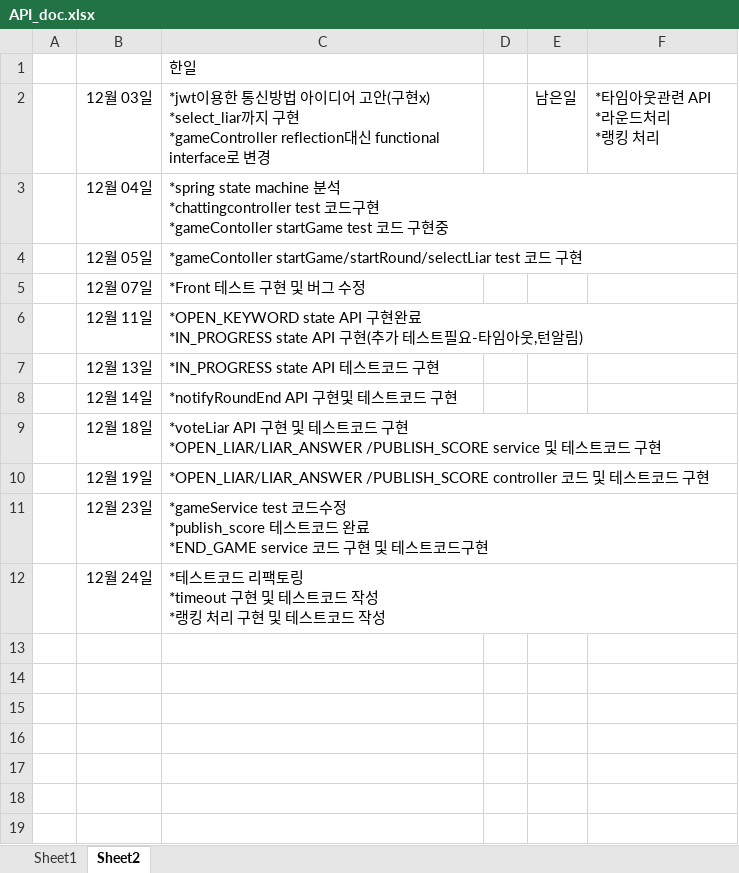
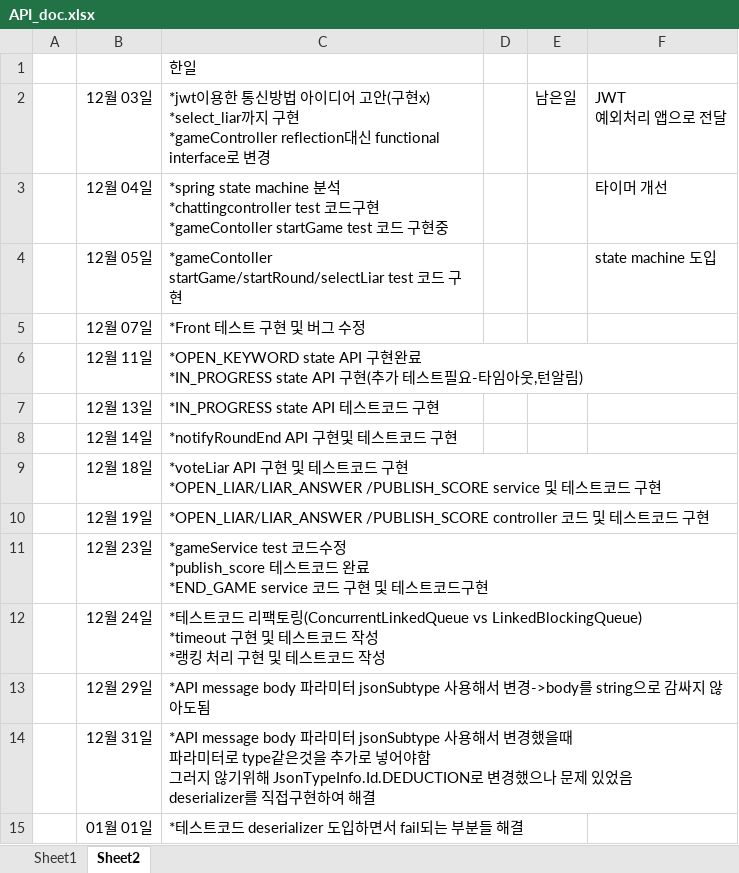
Before and after one commit to LiarGameDevelop/LiarGameServer, an Excel workbook: doc/API_doc.xlsx, sheet Sheet2, drawn as a sheet; values as stored, in another font and other column widths than the file's, no borders; ↵ is a line break in a cell; the diff names each change by its address in the sheet, - before the commit and + after, or states it on an @@ line.

Commit message:
Implement custom Deserializer not to use string in API body param

```diff
--- a/doc/API_doc.xlsx (sheet Sheet2)
+++ b/doc/API_doc.xlsx (sheet Sheet2)
-F2: *타임아웃관련 API ↵ *라운드처리 ↵ *랭킹 처리
+F2: JWT ↵ 예외처리 앱으로 전달
-F3: (empty)
+F3: 타이머 개선
-F4: (empty)
+F4: state machine 도입
-C12: …리팩토링 ↵ *timeout 구현…
+C12: …리팩토링(ConcurrentLinkedQueue vs LinkedBlockingQueue) ↵ *timeout 구현…
+row 13:  | 12월 29일 | *API message body 파라미터 jsonSubtype 사용해서 변경->body를 string으로 감싸지 않아도됨
+row 14:  | 12월 31일 | *API message body 파라미터 jsonSubtype 사용해서 변경했을때 ↵ 파라미터로 type같은것을 추가로 넣어야함 ↵ 그러지 않기위해 JsonTypeInfo.Id.DEDUCTION로 변경했으나 문제 있었음 ↵ deserializer를 직접구현하여 해결
+row 15:  | 01월 01일 | *테스트코드 deserializer 도입하면서 fail되는 부분들 해결
```
Also changed, not shown: sheet Sheet1, 34 other files.
